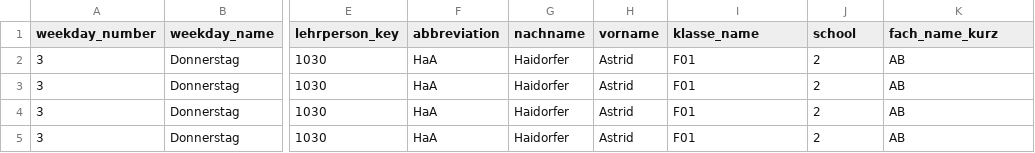
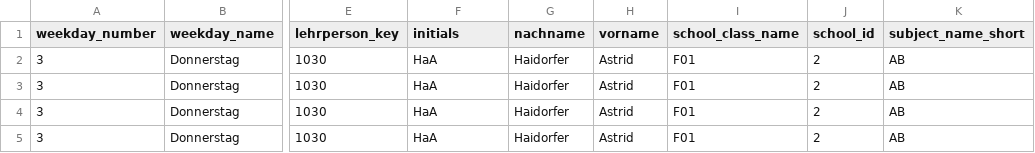
Before and after one commit to lcalmbach/teach-match, a CSV file: src/data/timetable.csv, drawn as a sheet; only a part is shown, gaps mark what is left out; the diff names each change by its address in the sheet, - before the commit and + after, or states it on an @@ line.

```diff
--- a/src/data/timetable.csv
+++ b/src/data/timetable.csv
-F1: abbreviation
+F1: initials
-I1: klasse_name
+I1: school_class_name
-J1: school
+J1: school_id
-K1: fach_name_kurz
+K1: subject_name_short
```
Also changed, not shown: src/data/schoolclass.csv, src/data/subjects.csv, 37 other files.
